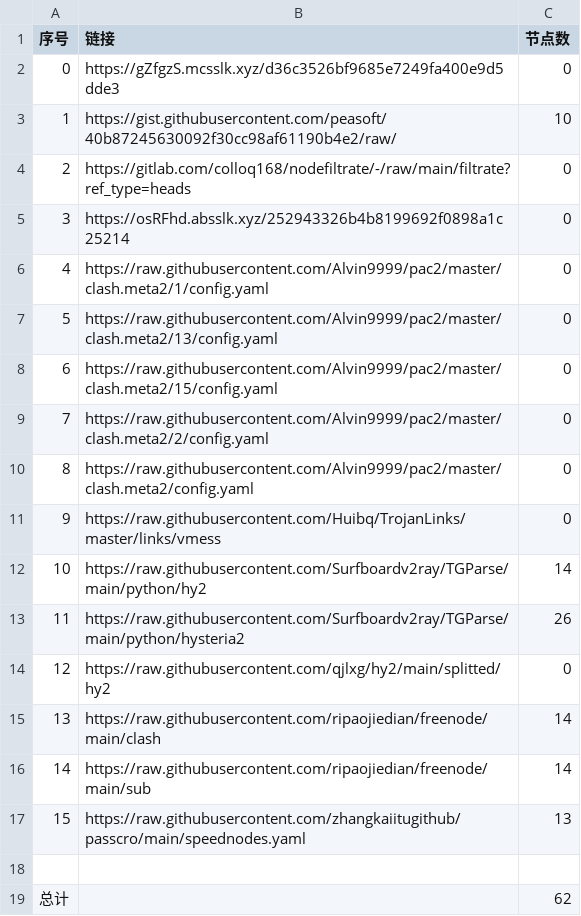
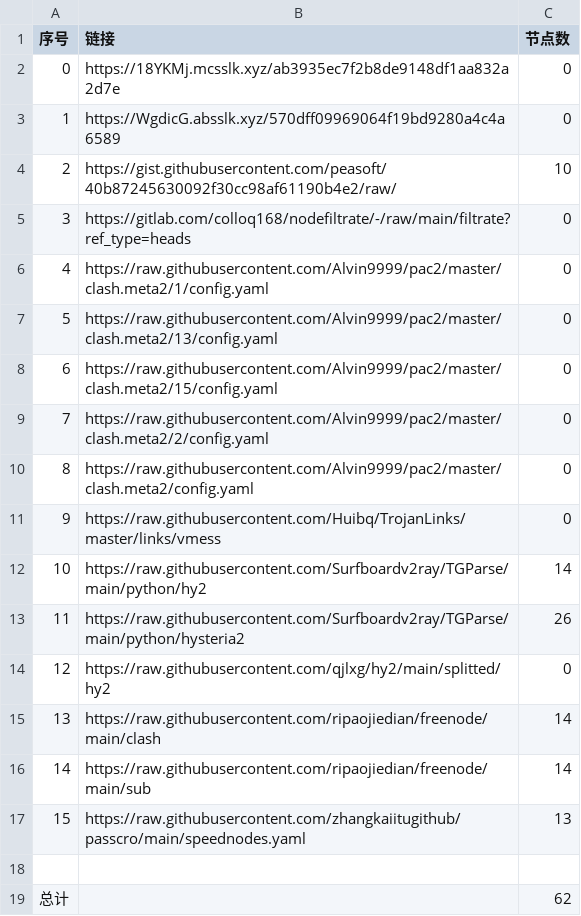
Before and after one commit to qiubei000/NoMoreWalls, a CSV file: list_result.csv, drawn as a sheet; removed rows and columns are numbered as before the commit, all else as after; the diff names each change by its address in the sheet, - before the commit and + after, or states it on an @@ line.

```diff
--- a/list_result.csv
+++ b/list_result.csv
+row 2: 0 | https://18YKMj.mcsslk.xyz/ab3935ec7f2b8de9148df1aa832a2d7e | 0
@@ column A (序号) renumbered between rows 3 and 5 @@
-B3 (链接): https://gZfgzS.mcsslk.xyz/d36c3526bf9685e7249fa400e9d5dde3
+B3 (链接): https://WgdicG.absslk.xyz/570dff09969064f19bd9280a4c4a6589
-row 5: 3 | https://osRFhd.absslk.xyz/252943326b4b8199692f0898a1c25214 | 0
```
Also changed, not shown: 3 other files.
